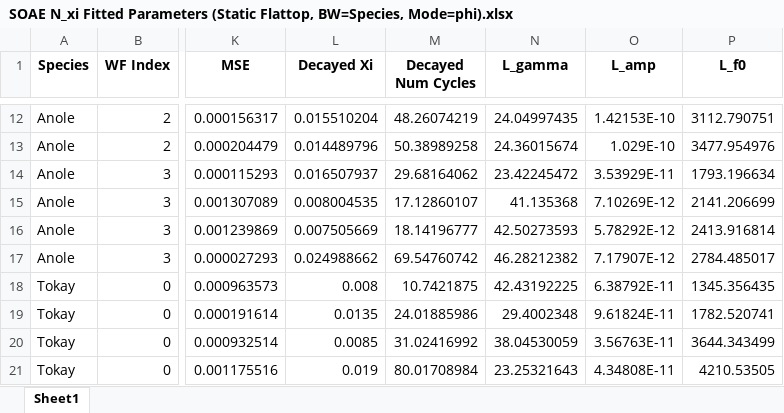
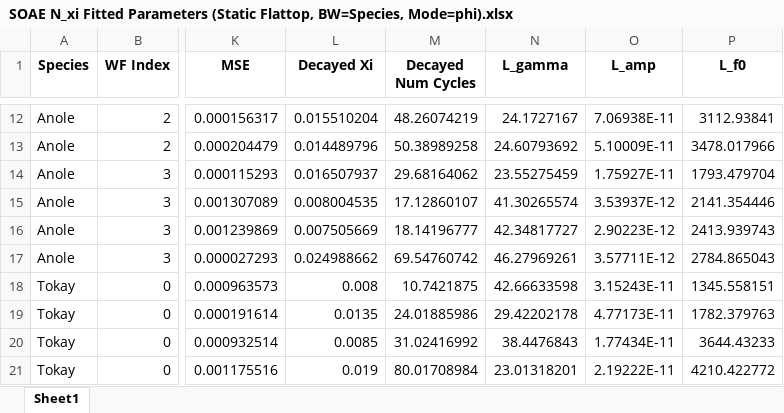
Before and after one commit to seththepeacock/otocoherence, an Excel workbook: results/soae/SOAE Results (Static Flattop, BW=Species, Mode=phi)/SOAE N_xi Fitted Parameters (Static Flattop, BW=Species, Mode=phi).xlsx, sheet Sheet1, drawn as a sheet; only a part is shown, gaps mark what is left out; values as stored, in another font and other column widths than the file's, no borders; the diff covers the shown part only; the diff names each change by its address in the sheet, - before the commit and + after, or states it on an @@ line.

```diff
--- a/results/soae/SOAE Results (Static Flattop, BW=Species, Mode=phi)/SOAE N_xi Fitted Parameters (Static Flattop, BW=Species, Mode=phi).xlsx (sheet Sheet1)
+++ b/results/soae/SOAE Results (Static Flattop, BW=Species, Mode=phi)/SOAE N_xi Fitted Parameters (Static Flattop, BW=Species, Mode=phi).xlsx (sheet Sheet1)
-N12 (L_gamma): 24.04997435
+N12 (L_gamma): 24.1727167
-O12 (L_amp): 1.42153E-10
+O12 (L_amp): 7.06938E-11
-P12 (L_f0): 3112.790751
+P12 (L_f0): 3112.93841
-N13 (L_gamma): 24.36015674
+N13 (L_gamma): 24.60793692
-O13 (L_amp): 1.029E-10
+O13 (L_amp): 5.10009E-11
-P13 (L_f0): 3477.954976
+P13 (L_f0): 3478.017966
-N14 (L_gamma): 23.42245472
+N14 (L_gamma): 23.55275459
-O14 (L_amp): 3.53929E-11
+O14 (L_amp): 1.75927E-11
-P14 (L_f0): 1793.196634
+P14 (L_f0): 1793.479704
-N15 (L_gamma): 41.135368
+N15 (L_gamma): 41.30265574
-O15 (L_amp): 7.10269E-12
+O15 (L_amp): 3.53937E-12
-P15 (L_f0): 2141.206699
+P15 (L_f0): 2141.354446
-N16 (L_gamma): 42.50273593
+N16 (L_gamma): 42.34817727
-O16 (L_amp): 5.78292E-12
+O16 (L_amp): 2.90223E-12
-P16 (L_f0): 2413.916814
+P16 (L_f0): 2413.939743
-N17 (L_gamma): 46.28212382
+N17 (L_gamma): 46.27969261
-O17 (L_amp): 7.17907E-12
+O17 (L_amp): 3.57711E-12
-P17 (L_f0): 2784.485017
+P17 (L_f0): 2784.865043
-N18 (L_gamma): 42.43192225
+N18 (L_gamma): 42.66633598
-O18 (L_amp): 6.38792E-11
+O18 (L_amp): 3.15243E-11
-P18 (L_f0): 1345.356435
+P18 (L_f0): 1345.558151
-N19 (L_gamma): 29.4002348
+N19 (L_gamma): 29.42202178
-O19 (L_amp): 9.61824E-11
+O19 (L_amp): 4.77173E-11
-P19 (L_f0): 1782.520741
+P19 (L_f0): 1782.379763
-N20 (L_gamma): 38.04530059
+N20 (L_gamma): 38.4476843
-O20 (L_amp): 3.56763E-11
+O20 (L_amp): 1.77434E-11
-P20 (L_f0): 3644.343499
+P20 (L_f0): 3644.43233
-N21 (L_gamma): 23.25321643
+N21 (L_gamma): 23.01318201
-O21 (L_amp): 4.34808E-11
+O21 (L_amp): 2.19222E-11
-P21 (L_f0): 4210.53505
+P21 (L_f0): 4210.422772
```
Also changed, not shown: 162 edited cells elsewhere in this sheet, results/soae/SOAE Results (rho=1.0, Flattop, BW=50Hz, Mode=phi)/SOAE N_xi Fitted Parameters (rho=1.0, Flattop, BW=50Hz, Mode=phi).xlsx, 43 other files.
